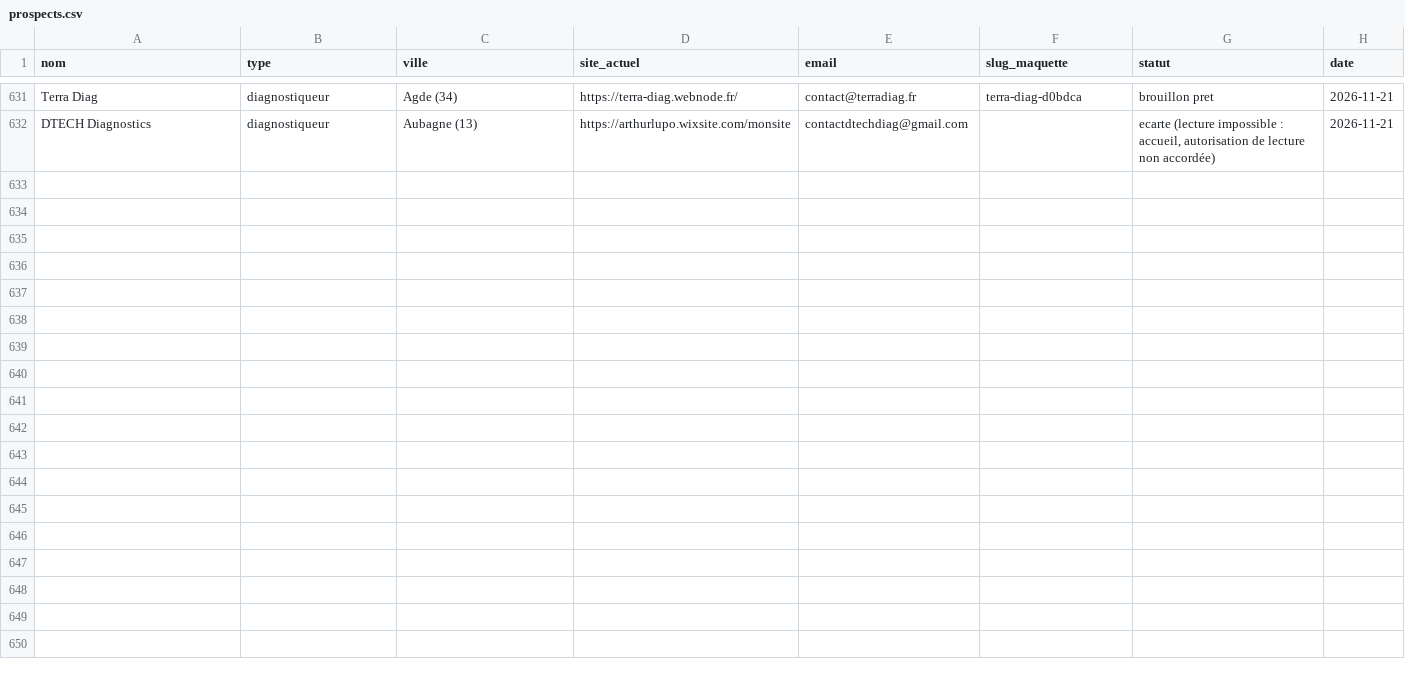
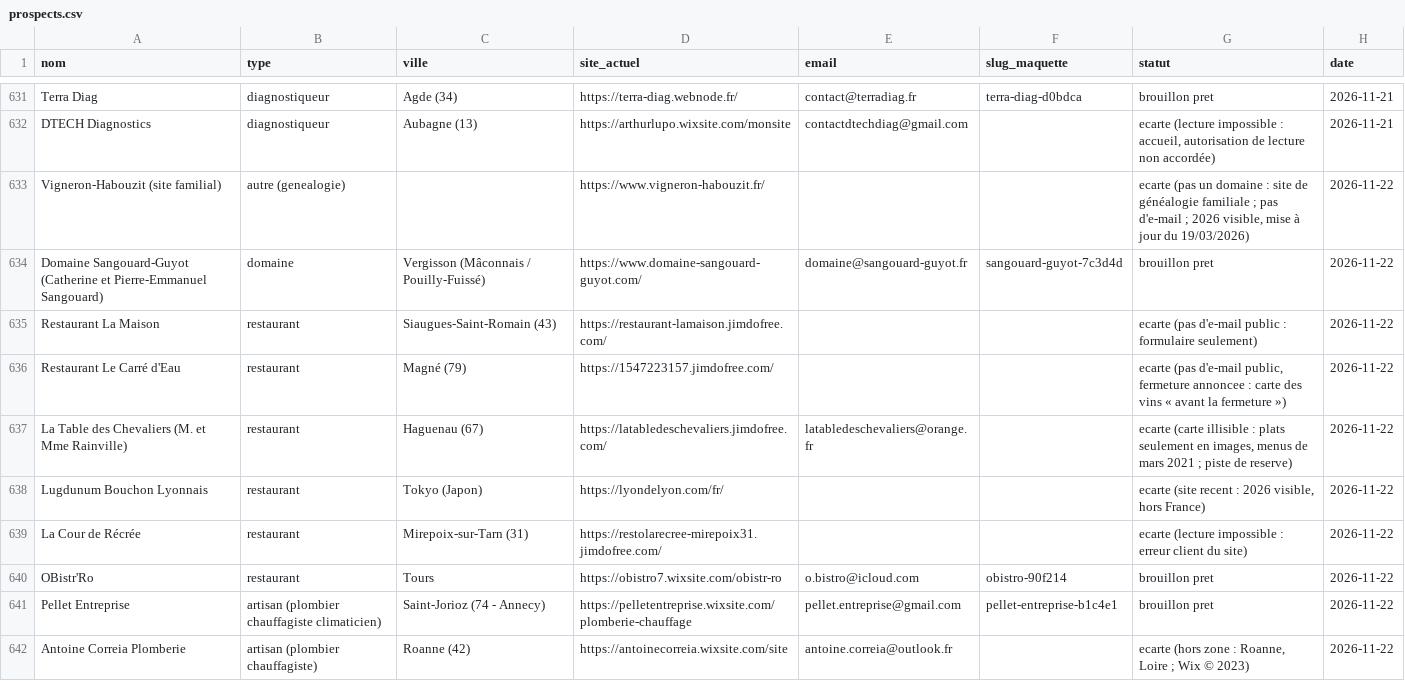
Before and after one commit to philippineburnichon98/maquettes, a CSV file: _generateur/prospects.csv, drawn as a sheet; only a part is shown, gaps mark what is left out; the diff covers the shown part only; the diff names each change by its address in the sheet, - before the commit and + after, or states it on an @@ line.

```diff
--- a/_generateur/prospects.csv
+++ b/_generateur/prospects.csv
+row 633: Vigneron-Habouzit (site familial) | autre (genealogie) |  | https://www.vigneron-habouzit.fr/ |  |  | ecarte (pas un domaine : site de généalogie familiale ; pas d'e-mail ; 2026 visible, mise à jour du 19/03/2026) | 2026-11-22
+row 634: Domaine Sangouard-Guyot (Catherine et Pierre-Emmanuel Sangouard) | domaine | Vergisson (Mâconnais / Pouilly-Fuissé) | https://www.domaine-sangouard-guyot.com/ | domaine@sangouard-guyot.fr | sangouard-guyot-7c3d4d | brouillon pret | 2026-11-22
+row 635: Restaurant La Maison | restaurant | Siaugues-Saint-Romain (43) | https://restaurant-lamaison.jimdofree.com/ |  |  | ecarte (pas d'e-mail public : formulaire seulement) | 2026-11-22
+row 636: Restaurant Le Carré d'Eau | restaurant | Magné (79) | https://1547223157.jimdofree.com/ |  |  | ecarte (pas d'e-mail public, fermeture annoncee : carte des vins « avant la fermeture ») | 2026-11-22
+row 637: La Table des Chevaliers (M. et Mme Rainville) | restaurant | Haguenau (67) | https://latabledeschevaliers.jimdofree.com/ | latabledeschevaliers@orange.fr |  | ecarte (carte illisible : plats seulement en images, menus de mars 2021 ; piste de reserve) | 2026-11-22
+row 638: Lugdunum Bouchon Lyonnais | restaurant | Tokyo (Japon) | https://lyondelyon.com/fr/ |  |  | ecarte (site recent : 2026 visible, hors France) | 2026-11-22
+row 639: La Cour de Récrée | restaurant | Mirepoix-sur-Tarn (31) | https://restolarecree-mirepoix31.jimdofree.com/ |  |  | ecarte (lecture impossible : erreur client du site) | 2026-11-22
+row 640: OBistr'Ro | restaurant | Tours | https://obistro7.wixsite.com/obistr-ro | o.bistro@icloud.com | obistro-90f214 | brouillon pret | 2026-11-22
+row 641: Pellet Entreprise | artisan (plombier chauffagiste climaticien) | Saint-Jorioz (74 - Annecy) | https://pelletentreprise.wixsite.com/plomberie-chauffage | pellet.entreprise@gmail.com | pellet-entreprise-b1c4e1 | brouillon pret | 2026-11-22
+row 642: Antoine Correia Plomberie | artisan (plombier chauffagiste) | Roanne (42) | https://antoinecorreia.wixsite.com/site | antoine.correia@outlook.fr |  | ecarte (hors zone : Roanne, Loire ; Wix © 2023) | 2026-11-22
```
Also changed, not shown: 10 added rows elsewhere in this file.
